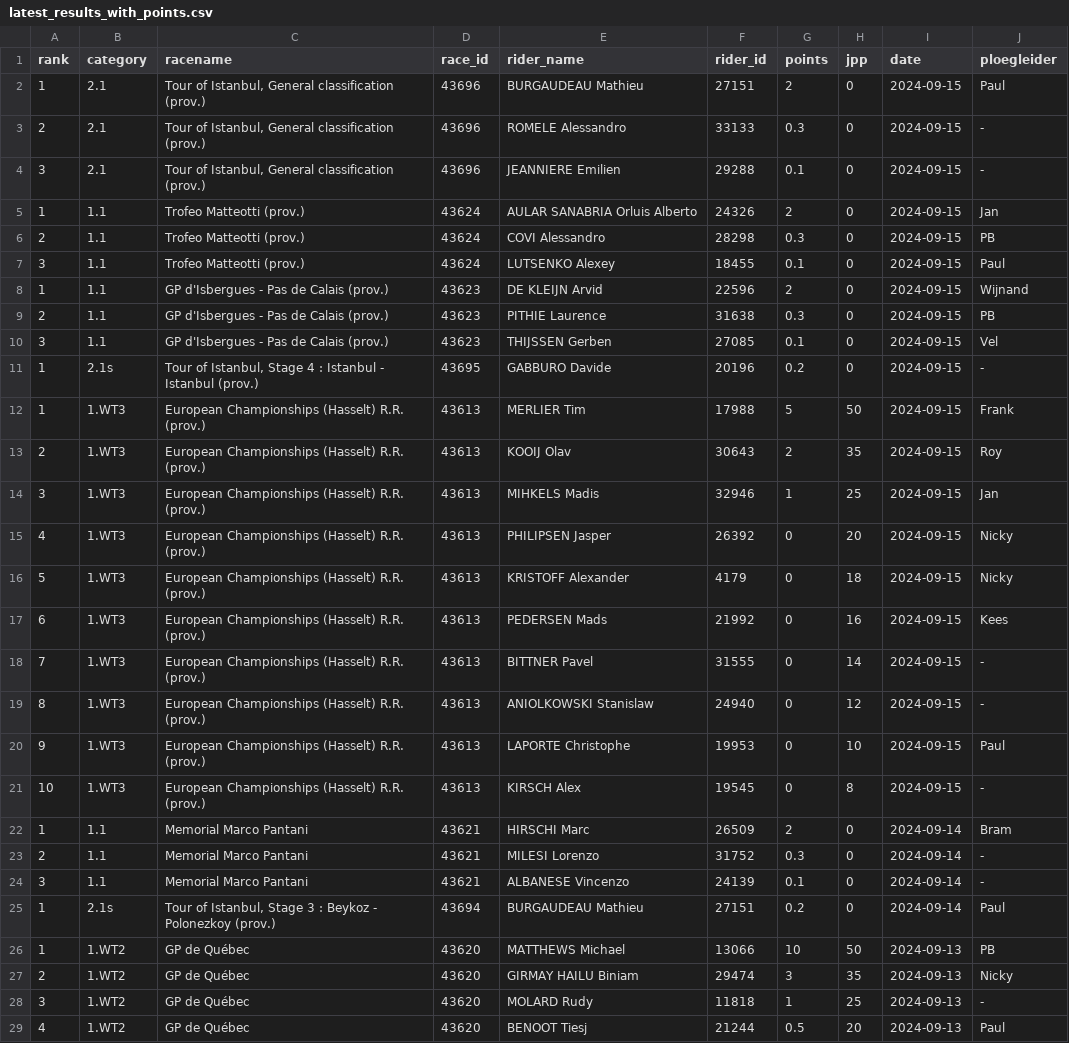
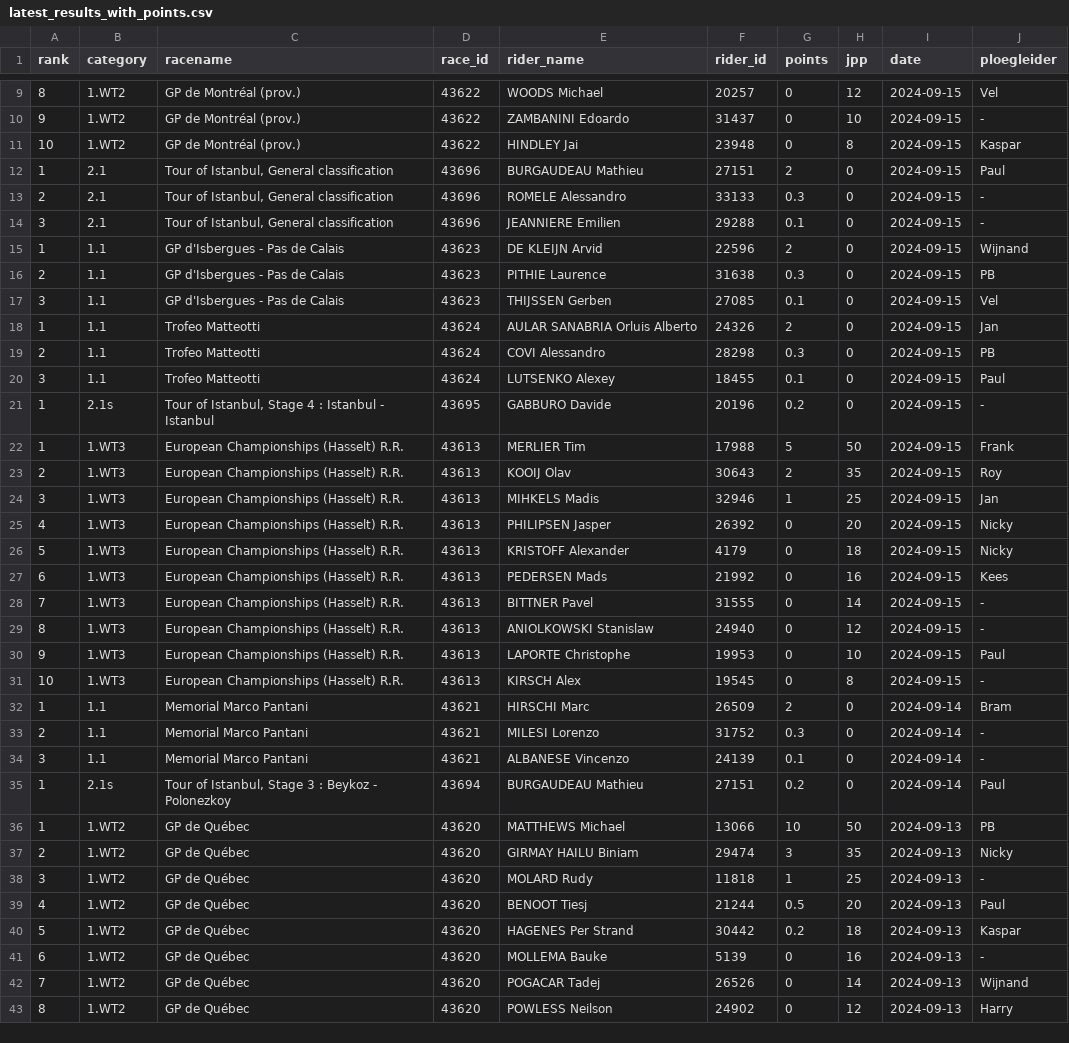
Before and after one commit to wijnandb/wielerspel2024, a CSV file: _data/latest_results_with_points.csv, drawn as a sheet; only a part is shown, gaps mark what is left out; the shorter side is filled out with more unchanged rows; the diff covers the shown part only.

Commit message:
Points processed at 2024-09-15T20:08:15

```diff
--- a/_data/latest_results_with_points.csv
+++ b/_data/latest_results_with_points.csv
@@ -2,21 +9,24 @@ rank,category,racename,race_id,rider_name,rider_id,points,jpp,date,ploegleider
-1,2.1,"Tour of Istanbul, General classification (prov.)",43696,BURGAUDEAU Mathieu,27151,2,0,2024-09-15,Paul
-2,2.1,"Tour of Istanbul, General classification (prov.)",43696,ROMELE Alessandro,33133,0.3,0,2024-09-15,-
-3,2.1,"Tour of Istanbul, General classification (prov.)",43696,JEANNIERE Emilien,29288,0.1,0,2024-09-15,-
-1,1.1,Trofeo Matteotti (prov.),43624,AULAR SANABRIA Orluis Alberto,24326,2,0,2024-09-15,Jan
-2,1.1,Trofeo Matteotti (prov.),43624,COVI Alessandro,28298,0.3,0,2024-09-15,PB
-3,1.1,Trofeo Matteotti (prov.),43624,LUTSENKO Alexey,18455,0.1,0,2024-09-15,Paul
-1,1.1,GP d'Isbergues - Pas de Calais (prov.),43623,DE KLEIJN Arvid,22596,2,0,2024-09-15,Wijnand
-2,1.1,GP d'Isbergues - Pas de Calais (prov.),43623,PITHIE Laurence,31638,0.3,0,2024-09-15,PB
-3,1.1,GP d'Isbergues - Pas de Calais (prov.),43623,THIJSSEN Gerben,27085,0.1,0,2024-09-15,Vel
-1,2.1s,"Tour of Istanbul, Stage 4 : Istanbul - Istanbul (prov.)",43695,GABBURO Davide,20196,0.2,0,2024-09-15,-
-1,1.WT3,European Championships (Hasselt) R.R. (prov.),43613,MERLIER Tim,17988,5,50,2024-09-15,Frank
-2,1.WT3,European Championships (Hasselt) R.R. (prov.),43613,KOOIJ Olav,30643,2,35,2024-09-15,Roy
-3,1.WT3,European Championships (Hasselt) R.R. (prov.),43613,MIHKELS Madis,32946,1,25,2024-09-15,Jan
-4,1.WT3,European Championships (Hasselt) R.R. (prov.),43613,PHILIPSEN Jasper,26392,0,20,2024-09-15,Nicky
-5,1.WT3,European Championships (Hasselt) R.R. (prov.),43613,KRISTOFF Alexander,4179,0,18,2024-09-15,Nicky
-6,1.WT3,European Championships (Hasselt) R.R. (prov.),43613,PEDERSEN Mads,21992,0,16,2024-09-15,Kees
-7,1.WT3,European Championships (Hasselt) R.R. (prov.),43613,BITTNER Pavel,31555,0,14,2024-09-15,-
-8,1.WT3,European Championships (Hasselt) R.R. (prov.),43613,ANIOLKOWSKI Stanislaw,24940,0,12,2024-09-15,-
-9,1.WT3,European Championships (Hasselt) R.R. (prov.),43613,LAPORTE Christophe,19953,0,10,2024-09-15,Paul
-10,1.WT3,European Championships (Hasselt) R.R. (prov.),43613,KIRSCH Alex,19545,0,8,2024-09-15,-
+8,1.WT2,GP de Montréal (prov.),43622,WOODS Michael,20257,0,12,2024-09-15,Vel
+9,1.WT2,GP de Montréal (prov.),43622,ZAMBANINI Edoardo,31437,0,10,2024-09-15,-
+10,1.WT2,GP de Montréal (prov.),43622,HINDLEY Jai,23948,0,8,2024-09-15,Kaspar
+1,2.1,"Tour of Istanbul, General classification",43696,BURGAUDEAU Mathieu,27151,2,0,2024-09-15,Paul
+2,2.1,"Tour of Istanbul, General classification",43696,ROMELE Alessandro,33133,0.3,0,2024-09-15,-
+3,2.1,"Tour of Istanbul, General classification",43696,JEANNIERE Emilien,29288,0.1,0,2024-09-15,-
+1,1.1,GP d'Isbergues - Pas de Calais,43623,DE KLEIJN Arvid,22596,2,0,2024-09-15,Wijnand
+2,1.1,GP d'Isbergues - Pas de Calais,43623,PITHIE Laurence,31638,0.3,0,2024-09-15,PB
+3,1.1,GP d'Isbergues - Pas de Calais,43623,THIJSSEN Gerben,27085,0.1,0,2024-09-15,Vel
+1,1.1,Trofeo Matteotti,43624,AULAR SANABRIA Orluis Alberto,24326,2,0,2024-09-15,Jan
+2,1.1,Trofeo Matteotti,43624,COVI Alessandro,28298,0.3,0,2024-09-15,PB
+3,1.1,Trofeo Matteotti,43624,LUTSENKO Alexey,18455,0.1,0,2024-09-15,Paul
+1,2.1s,"Tour of Istanbul, Stage 4 : Istanbul - Istanbul",43695,GABBURO Davide,20196,0.2,0,2024-09-15,-
+1,1.WT3,European Championships (Hasselt) R.R.,43613,MERLIER Tim,17988,5,50,2024-09-15,Frank
+2,1.WT3,European Championships (Hasselt) R.R.,43613,KOOIJ Olav,30643,2,35,2024-09-15,Roy
+3,1.WT3,European Championships (Hasselt) R.R.,43613,MIHKELS Madis,32946,1,25,2024-09-15,Jan
+4,1.WT3,European Championships (Hasselt) R.R.,43613,PHILIPSEN Jasper,26392,0,20,2024-09-15,Nicky
+5,1.WT3,European Championships (Hasselt) R.R.,43613,KRISTOFF Alexander,4179,0,18,2024-09-15,Nicky
+6,1.WT3,European Championships (Hasselt) R.R.,43613,PEDERSEN Mads,21992,0,16,2024-09-15,Kees
+7,1.WT3,European Championships (Hasselt) R.R.,43613,BITTNER Pavel,31555,0,14,2024-09-15,-
+8,1.WT3,European Championships (Hasselt) R.R.,43613,ANIOLKOWSKI Stanislaw,24940,0,12,2024-09-15,-
+9,1.WT3,European Championships (Hasselt) R.R.,43613,LAPORTE Christophe,19953,0,10,2024-09-15,Paul
+10,1.WT3,European Championships (Hasselt) R.R.,43613,KIRSCH Alex,19545,0,8,2024-09-15,-
 1,1.1,Memorial Marco Pantani,43621,HIRSCHI Marc,26509,2,0,2024-09-14,Bram
@@ -24,3 +34,3 @@ rank,category,racename,race_id,rider_name,rider_id,points,jpp,date,ploegleider
 3,1.1,Memorial Marco Pantani,43621,ALBANESE Vincenzo,24139,0.1,0,2024-09-14,-
-1,2.1s,"Tour of Istanbul, Stage 3 : Beykoz - Polonezkoy (prov.)",43694,BURGAUDEAU Mathieu,27151,0.2,0,2024-09-14,Paul
+1,2.1s,"Tour of Istanbul, Stage 3 : Beykoz - Polonezkoy",43694,BURGAUDEAU Mathieu,27151,0.2,0,2024-09-14,Paul
 1,1.WT2,GP de Québec,43620,MATTHEWS Michael,13066,10,50,2024-09-13,PB
```
Also changed, not shown: 7 added rows and 2 edited cells elsewhere in this file, _data/ploegleiders/albert.csv, _data/ploegleiders/kaspar.csv, 9 other files.
